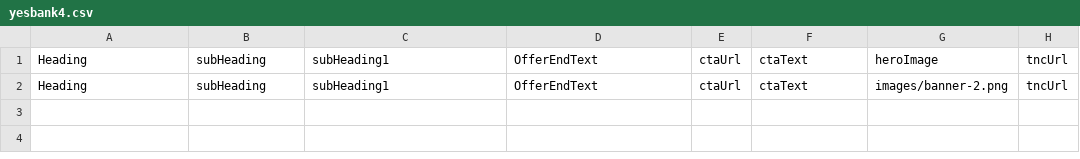
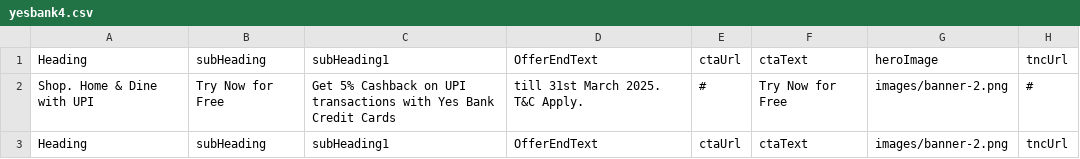
Before and after one commit to baba-hyperface/IBLOffersHTMLGeneration, a CSV file: IBLOffersHtmlGenerator/yesbank4/Credit Cards - UPI CC Spends Feb 25/yesbank4.csv, drawn as a sheet; the diff names each change by its address in the sheet, - before the commit and + after, or states it on an @@ line.

```diff
--- a/IBLOffersHtmlGenerator/yesbank4/Credit Cards - UPI CC Spends Feb 25/yesbank4.csv
+++ b/IBLOffersHtmlGenerator/yesbank4/Credit Cards - UPI CC Spends Feb 25/yesbank4.csv
+row 2: Shop. Home & Dine with UPI | Try Now for Free | Get 5% Cashback on UPI transactions with Yes Bank Credit Cards | till 31st March 2025. T&C Apply. | # | Try Now for Free | images/banner-2.png | #
```
Also changed, not shown: IBLOffersHtmlGenerator/1,13,14Boombay-emailer-html/one.csv, IBLOffersHtmlGenerator/2,4 Foxtale-emailer-html/two.csv, 29 other files.
